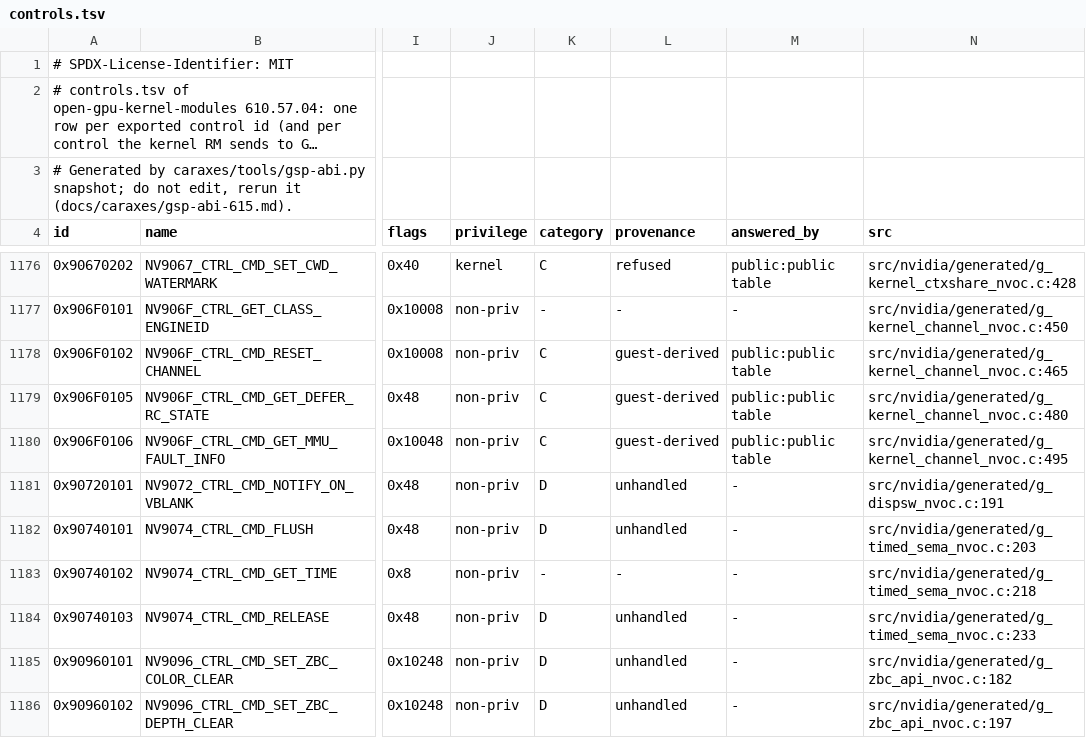
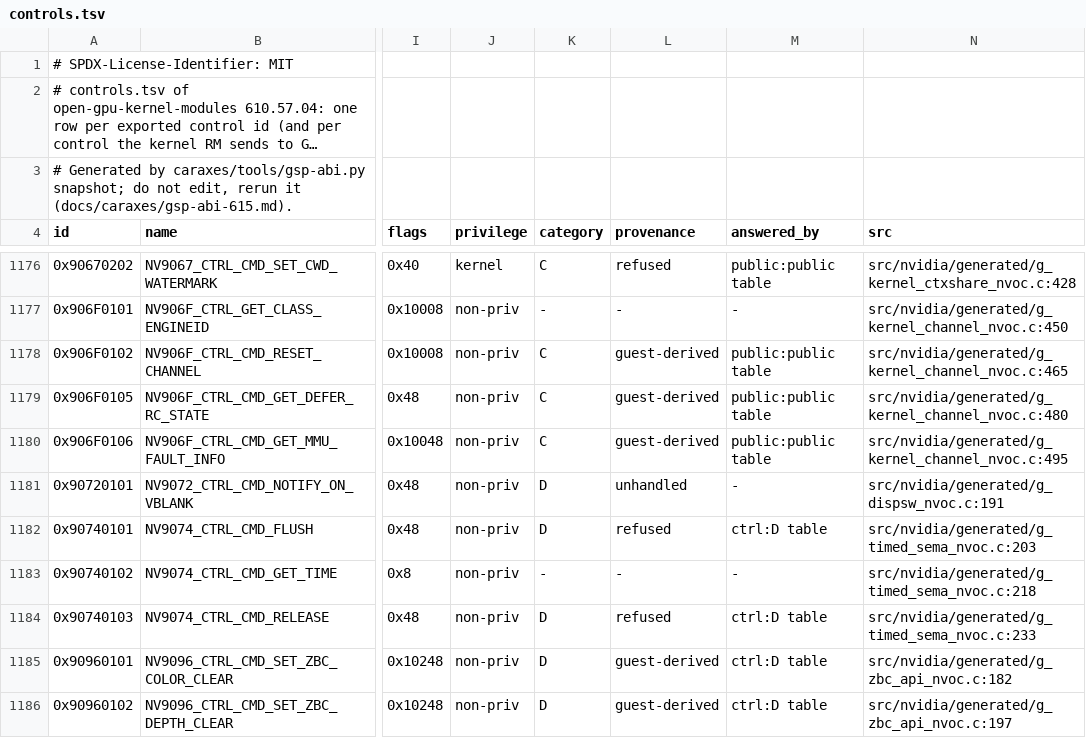
Before and after one commit to silasmue/Caraxes, a TSV file: caraxes/abi/gsp-610.57.04/controls.tsv, drawn as a sheet; only a part is shown, gaps mark what is left out; long unchanged cells end in …; the diff covers the shown part only; the diff names each change by its address in the sheet, - before the commit and + after, or states it on an @@ line.

```diff
--- a/caraxes/abi/gsp-610.57.04/controls.tsv
+++ b/caraxes/abi/gsp-610.57.04/controls.tsv
-L1182 (provenance): unhandled
+L1182 (provenance): refused
-M1182 (answered_by): -
+M1182 (answered_by): ctrl:D table
-L1184 (provenance): unhandled
+L1184 (provenance): refused
-M1184:M1186 (answered_by): -
+M1184:M1186 (answered_by): ctrl:D table
-L1185:L1186 (provenance): unhandled
+L1185:L1186 (provenance): guest-derived
```
Also changed, not shown: 40 edited cells elsewhere in this file, caraxes/abi/gsp-615.71.09/controls.tsv, 6 other files.
